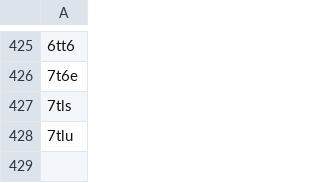
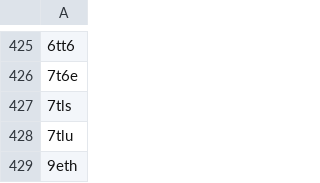
Before and after one commit to wells-wood-research/chronowska-stam-wood-2024-protein-design-archive, a CSV file: entries_to_manually_exclude.csv, drawn as a sheet; only a part is shown, gaps mark what is left out; the diff names each change by its address in the sheet, - before the commit and + after, or states it on an @@ line.

Commit message:
Add 9eth to be excluded

```diff
--- a/entries_to_manually_exclude.csv
+++ b/entries_to_manually_exclude.csv
+row 429: 9eth
```
